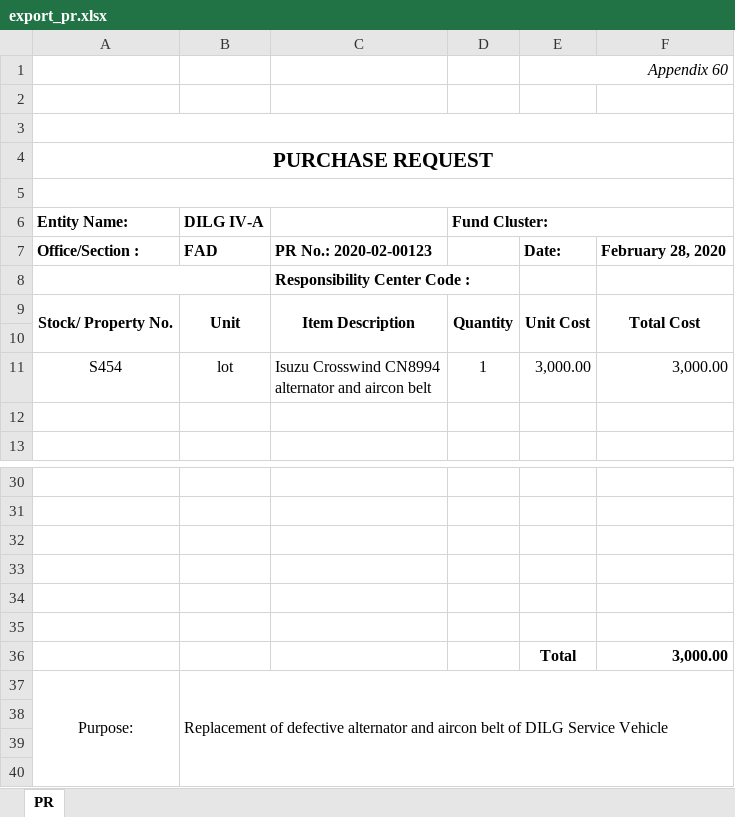
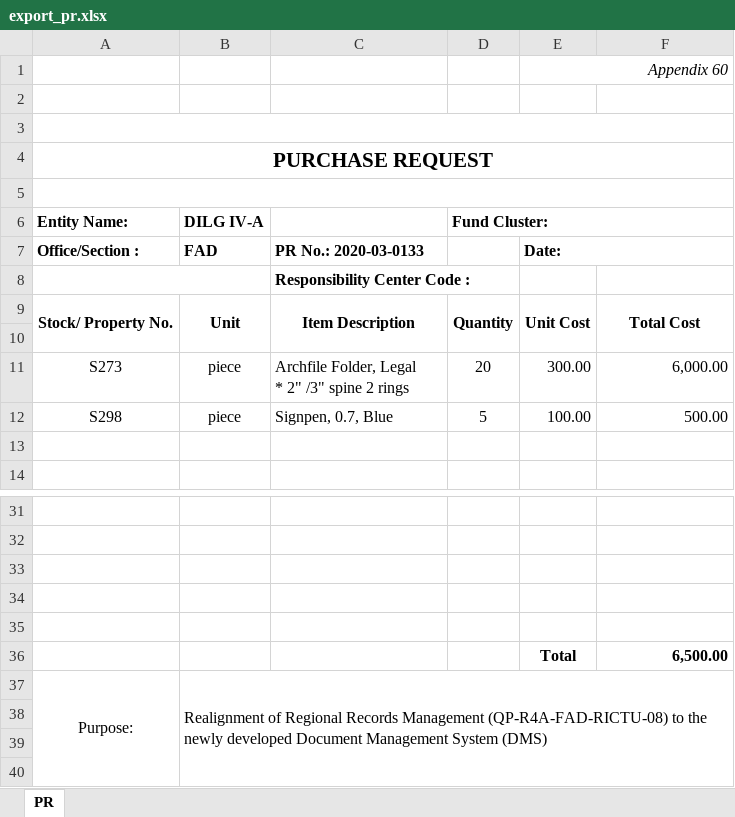
Before and after one commit to princezhian19/fas2020, an Excel workbook: export_pr.xlsx, sheet PR, drawn as a sheet; only a part is shown, gaps mark what is left out; values as stored, in another font and other column widths than the file's, no borders; removed rows and columns are numbered as before the commit, all else as after; ↵ is a line break in a cell; the diff names each change by its address in the sheet, - before the commit and + after, or states it on an @@ line.

Commit message:
rfq table broken links fix

```diff
--- a/export_pr.xlsx (sheet PR)
+++ b/export_pr.xlsx (sheet PR)
-C7: PR No.: 2020-02-00123
+C7: PR No.: 2020-03-0133
+E7:F7 merged
-F7: February 28, 2020
+F7: (empty)
-row 11: S454 | lot | Isuzu Crosswind CN8994 ↵ alternator and aircon belt | 1 | 3,000.00 | 3,000.00
+row 11: S273 | piece | Archfile Folder, Legal ↵ * 2" /3" spine 2 rings | 20 | 300.00 | 6,000.00
+row 12: S298 | piece | Signpen, 0.7, Blue | 5 | 100.00 | 500.00
-row 36: (empty)
+row 36:  |  |  |  | Total | 6,500.00
-row 36:  |  |  |  | Total | 3,000.00
-B37 (DILG IV-A): Replacement of defective alternator and aircon belt of DILG Service Vehicle
+B37 (DILG IV-A): Realignment of Regional Records Management (QP-R4A-FAD-RICTU-08) to the newly developed Document Management System (DMS)
```
Also changed, not shown: export_iar.xlsx, export_pr1.xlsx, 7 other files.
